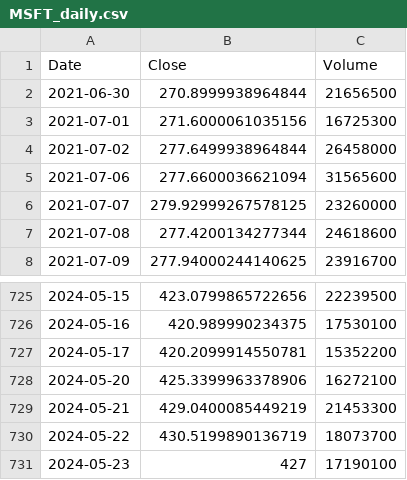
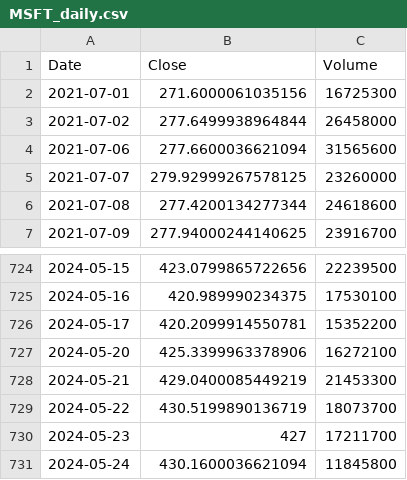
Before and after one commit to rryanhermes/Equity-Analyzer, a CSV file: data/MSFT_daily.csv, drawn as a sheet; only a part is shown, gaps mark what is left out.

```diff
--- a/data/MSFT_daily.csv
+++ b/data/MSFT_daily.csv
@@ -1,3 +1,2 @@
 Date,Close,Volume
-2021-06-30,270.8999938964844,21656500
 2021-07-01,271.6000061035156,16725300
@@ -730,2 +729,3 @@ Date,Close,Volume
 2024-05-22,430.5199890136719,18073700
-2024-05-23,427,17190100
+2024-05-23,427,17211700
+2024-05-24,430.1600036621094,11845800
```
Also changed, not shown: data/JPM_daily.csv, data/JPM_sentiment.csv, 14 other files.
